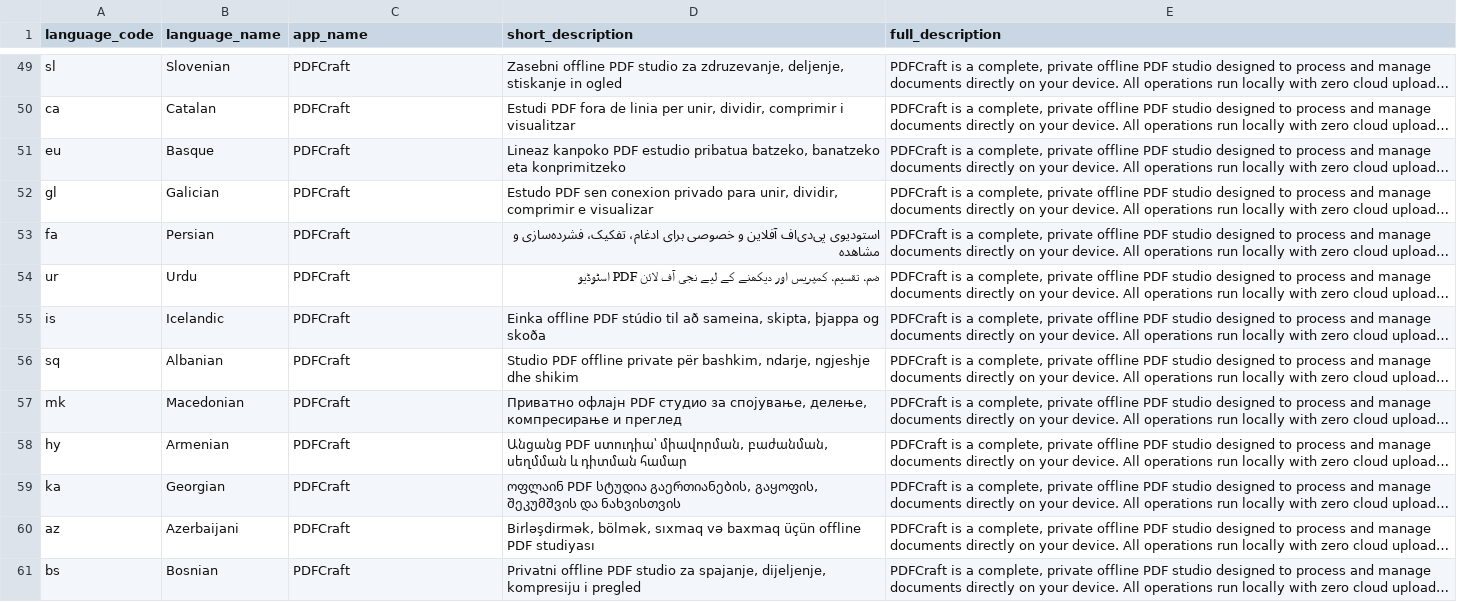
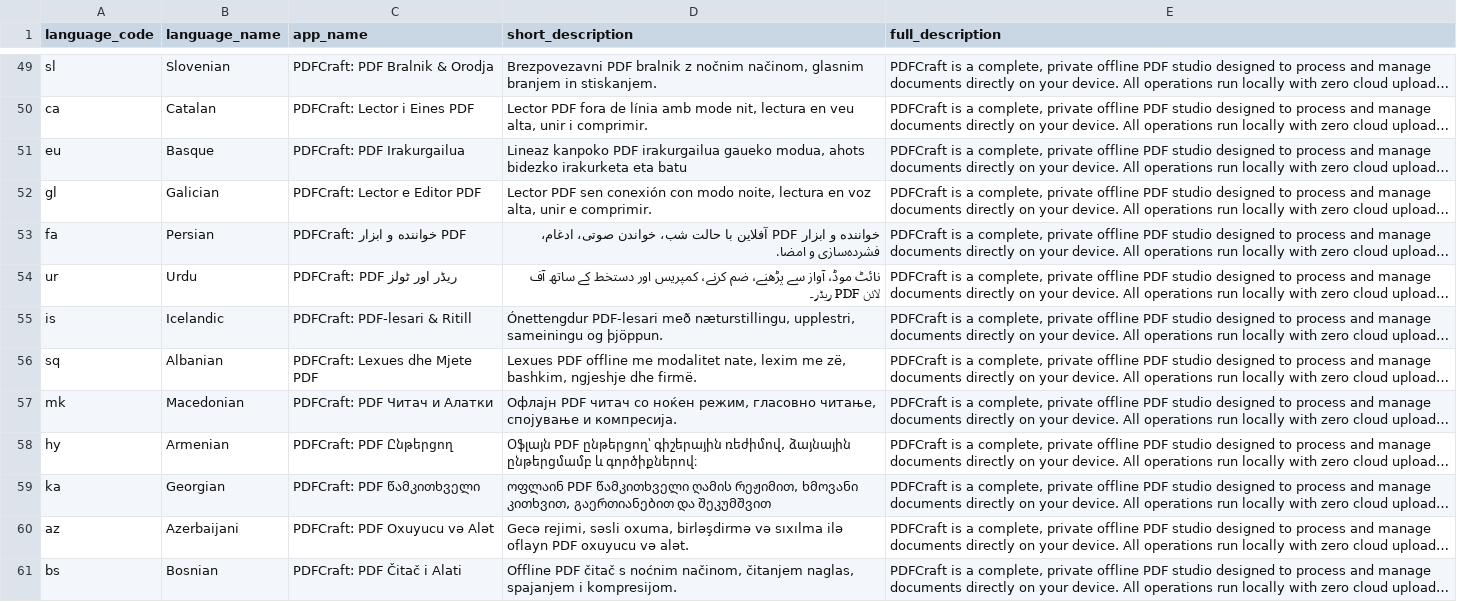
Before and after one commit to tuyenctbk/pdfcraft, a CSV file: store_listing_60_languages.csv, drawn as a sheet; only a part is shown, gaps mark what is left out; long unchanged cells end in …; the diff covers the shown part only; the diff names each change by its address in the sheet, - before the commit and + after, or states it on an @@ line.

```diff
--- a/store_listing_60_languages.csv
+++ b/store_listing_60_languages.csv
-C49 (app_name): PDFCraft
+C49 (app_name): PDFCraft: PDF Bralnik & Orodja
-D49 (short_description): Zasebni offline PDF studio za zdruzevanje, deljenje, stiskanje in ogled
+D49 (short_description): Brezpovezavni PDF bralnik z nočnim načinom, glasnim branjem in stiskanjem.
-C50 (app_name): PDFCraft
+C50 (app_name): PDFCraft: Lector i Eines PDF
-D50 (short_description): Estudi PDF fora de linia per unir, dividir, comprimir i visualitzar
+D50 (short_description): Lector PDF fora de línia amb mode nit, lectura en veu alta, unir i comprimir.
-C51 (app_name): PDFCraft
+C51 (app_name): PDFCraft: PDF Irakurgailua
-D51 (short_description): …kanpoko PDF estudio pribatua batzeko, banatzeko eta konprimitzeko
+D51 (short_description): …kanpoko PDF irakurgailua gaueko modua, ahots bidezko irakurketa eta batu
-C52 (app_name): PDFCraft
+C52 (app_name): PDFCraft: Lector e Editor PDF
-D52 (short_description): Estudo PDF sen conexion privado para unir, dividir, comprimir e visualizar
+D52 (short_description): Lector PDF sen conexión con modo noite, lectura en voz alta, unir e comprimir.
-C53 (app_name): PDFCraft
+C53 (app_name): PDFCraft: خواننده و ابزار PDF
-D53 (short_description): استودیوی پی‌دی‌اف آفلاین و خصوصی برای ادغام، تفکیک، فشرده‌سازی و مشاهده
+D53 (short_description): خواننده و ابزار PDF آفلاین با حالت شب، خواندن صوتی، ادغام، فشرده‌سازی و امضا.
-C54 (app_name): PDFCraft
+C54 (app_name): PDFCraft: PDF ریڈر اور ٹولز
-D54 (short_description): ضم، تقسیم، کمپریس اور دیکھنے کے لیے نجی آف لائن PDF اسٹوڈیو
+D54 (short_description): نائٹ موڈ، آواز سے پڑھنے، ضم کرنے، کمپریس اور دستخط کے ساتھ آف لائن PDF ریڈر۔
-C55 (app_name): PDFCraft
+C55 (app_name): PDFCraft: PDF-lesari & Ritill
-D55 (short_description): Einka offline PDF stúdio til að sameina, skipta, þjappa og skoða
+D55 (short_description): Ónettengdur PDF-lesari með næturstillingu, upplestri, sameiningu og þjöppun.
-C56 (app_name): PDFCraft
+C56 (app_name): PDFCraft: Lexues dhe Mjete PDF
-D56 (short_description): Studio PDF offline private për bashkim, ndarje, ngjeshje dhe shikim
+D56 (short_description): Lexues PDF offline me modalitet nate, lexim me zë, bashkim, ngjeshje dhe firmë.
-C57 (app_name): PDFCraft
+C57 (app_name): PDFCraft: PDF Читач и Алатки
-D57 (short_description): Приватно офлајн PDF студио за спојување, делење, компресирање и преглед
+D57 (short_description): Офлајн PDF читач со ноќен режим, гласовно читање, спојување и компресија.
-C58 (app_name): PDFCraft
+C58 (app_name): PDFCraft: PDF Ընթերցող
-D58 (short_description): Անցանց PDF ստուդիա՝ միավորման, բաժանման, սեղմման և դիտման համար
+D58 (short_description): Օֆլայն PDF ընթերցող՝ գիշերային ռեժիմով, ձայնային ընթերցմամբ և գործիքներով։
-C59 (app_name): PDFCraft
+C59 (app_name): PDFCraft: PDF წამკითხველი
-D59 (short_description): ოფლაინ PDF სტუდია გაერთიანების, გაყოფის, შეკუმშვის და ნახვისთვის
+D59 (short_description): ოფლაინ PDF წამკითხველი ღამის რეჟიმით, ხმოვანი კითხვით, გაერთიანებით და შეკუმშვით
-C60 (app_name): PDFCraft
+C60 (app_name): PDFCraft: PDF Oxuyucu və Alət
-D60 (short_description): Birləşdirmək, bölmək, sıxmaq və baxmaq üçün offline PDF studiyası
+D60 (short_description): Gecə rejimi, səsli oxuma, birləşdirmə və sıxılma ilə oflayn PDF oxuyucu və alət.
-C61 (app_name): PDFCraft
+C61 (app_name): PDFCraft: PDF Čitač i Alati
-D61 (short_description): Privatni offline PDF studio za spajanje, dijeljenje, kompresiju i pregled
+D61 (short_description): Offline PDF čitač s noćnim načinom, čitanjem naglas, spajanjem i kompresijom.
```
Also changed, not shown: 95 edited cells elsewhere in this file, 32 other files.
